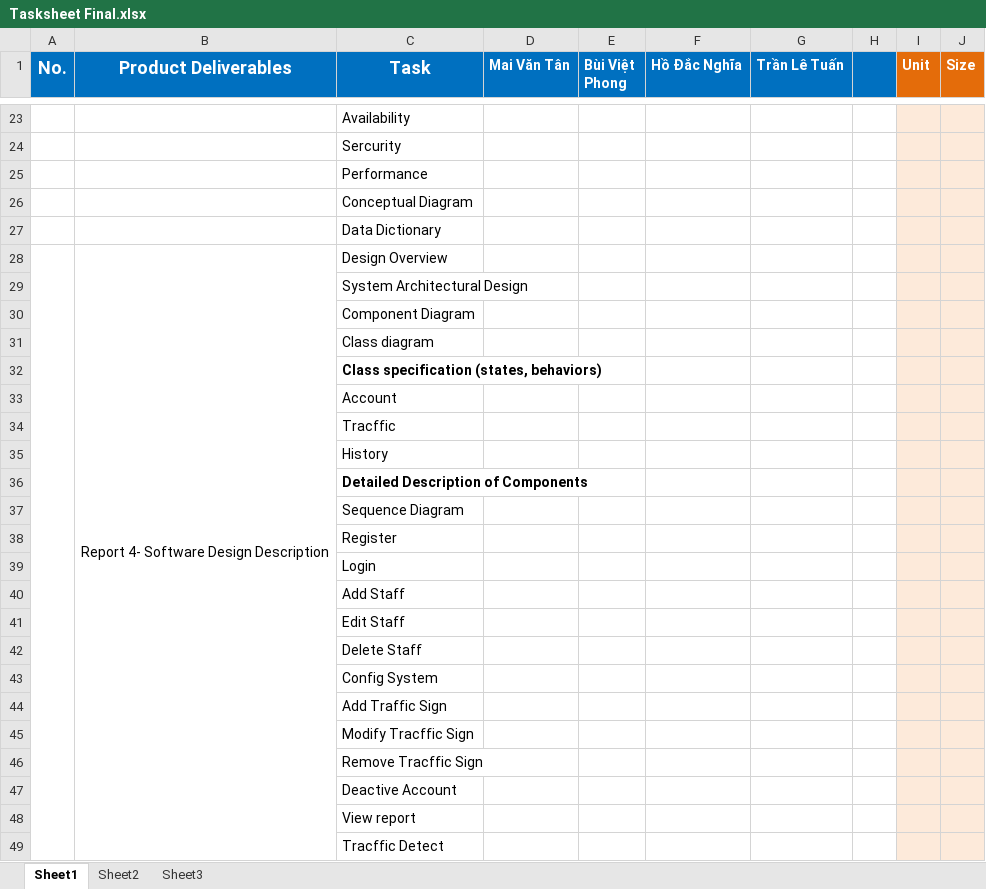
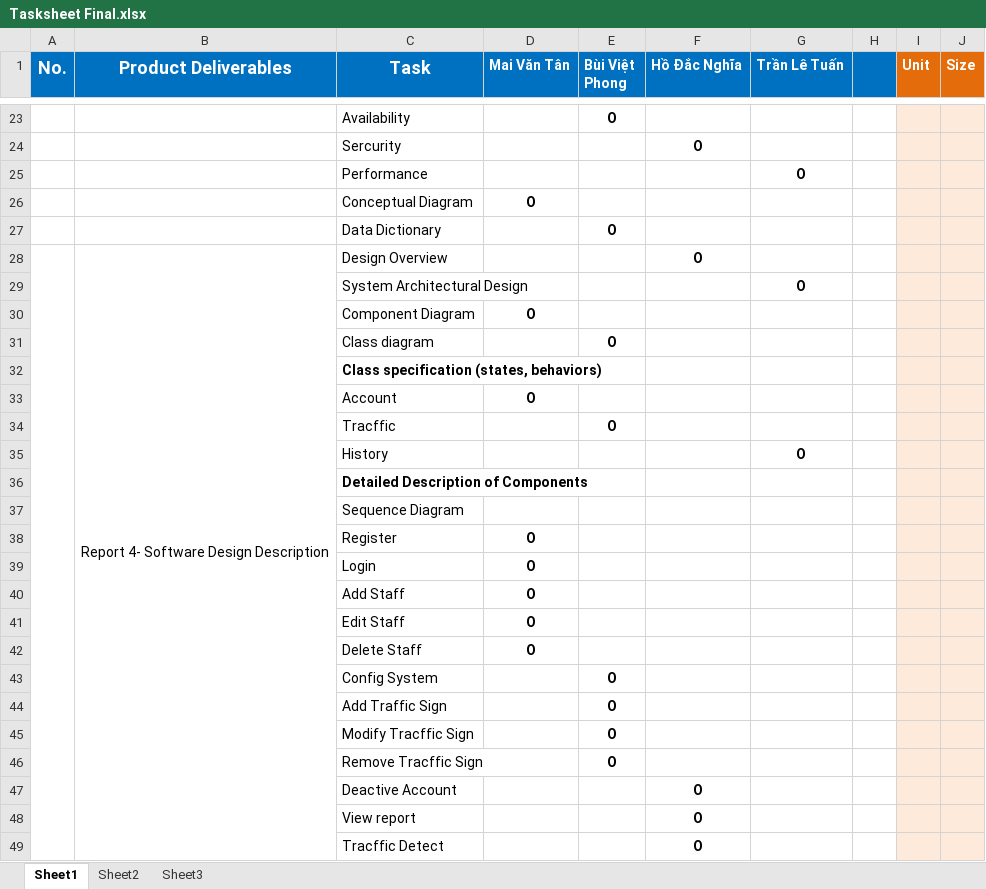
Before and after one commit to maitan10000/traffic-sign-detection-and-recognition, an Excel workbook: Document/Tasksheet Final.xlsx, sheet Sheet1, drawn as a sheet; only a part is shown, gaps mark what is left out; values as stored, in another font and other column widths than the file's, no borders; the diff covers the shown part only; the diff names each change by its address in the sheet, - before the commit and + after, or states it on an @@ line.

```diff
--- a/Document/Tasksheet Final.xlsx (sheet Sheet1)
+++ b/Document/Tasksheet Final.xlsx (sheet Sheet1)
-E23 (Bùi Việt Phong): (empty)
+E23 (Bùi Việt Phong): O
-F24 (Hồ Đắc Nghĩa): (empty)
+F24 (Hồ Đắc Nghĩa): O
-G25 (Trần Lê Tuấn): (empty)
+G25 (Trần Lê Tuấn): O
-D26 (Mai Văn Tân): (empty)
+D26 (Mai Văn Tân): O
-E27 (Bùi Việt Phong): (empty)
+E27 (Bùi Việt Phong): O
-F28 (Hồ Đắc Nghĩa): (empty)
+F28 (Hồ Đắc Nghĩa): O
-G29 (Trần Lê Tuấn): (empty)
+G29 (Trần Lê Tuấn): O
-D30 (Mai Văn Tân): (empty)
+D30 (Mai Văn Tân): O
-E31 (Bùi Việt Phong): (empty)
+E31 (Bùi Việt Phong): O
-D33 (Mai Văn Tân): (empty)
+D33 (Mai Văn Tân): O
-E34 (Bùi Việt Phong): (empty)
+E34 (Bùi Việt Phong): O
-G35 (Trần Lê Tuấn): (empty)
+G35 (Trần Lê Tuấn): O
-D38:D42 (Mai Văn Tân): (empty)
+D38:D42 (Mai Văn Tân): O
-E43:E46 (Bùi Việt Phong): (empty)
+E43:E46 (Bùi Việt Phong): O
-F47:F49 (Hồ Đắc Nghĩa): (empty)
+F47:F49 (Hồ Đắc Nghĩa): O
```
Also changed, not shown: 10 added rows, 10 removed rows, 54 edited cells, cell formats and merged cells elsewhere in this sheet.
